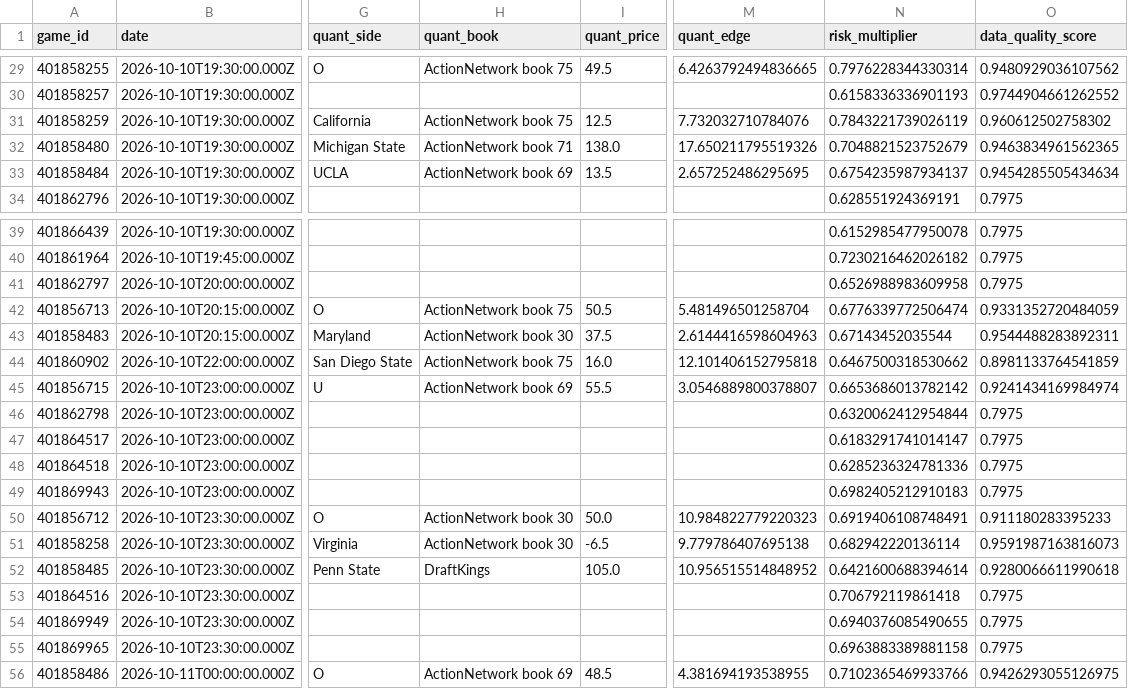
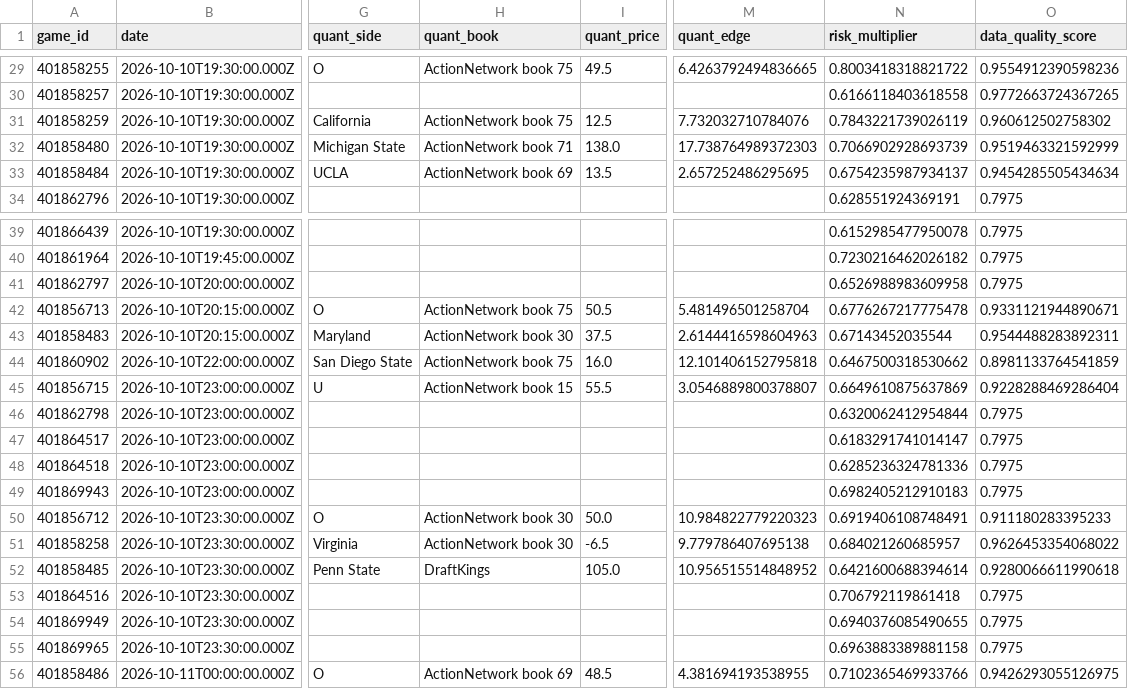
Before and after one commit to konnorharbin-star/harbin-sports-analytics, a CSV file: outputs/portfolio_card.csv, drawn as a sheet; only a part is shown, gaps mark what is left out; the diff covers the shown part only; the diff names each change by its address in the sheet, - before the commit and + after, or states it on an @@ line.

```diff
--- a/outputs/portfolio_card.csv
+++ b/outputs/portfolio_card.csv
-N29 (risk_multiplier): 0.7976228344330314
+N29 (risk_multiplier): 0.8003418318821722
-O29 (data_quality_score): 0.9480929036107562
+O29 (data_quality_score): 0.9554912390598236
-N30 (risk_multiplier): 0.6158336336901193
+N30 (risk_multiplier): 0.6166118403618558
-O30 (data_quality_score): 0.9744904661262552
+O30 (data_quality_score): 0.9772663724367265
-M32 (quant_edge): 17.650211795519326
+M32 (quant_edge): 17.738764989372303
-N32 (risk_multiplier): 0.7048821523752679
+N32 (risk_multiplier): 0.7066902928693739
-O32 (data_quality_score): 0.9463834961562365
+O32 (data_quality_score): 0.9519463321592999
-N42 (risk_multiplier): 0.6776339772506474
+N42 (risk_multiplier): 0.6776267217775478
-O42 (data_quality_score): 0.9331352720484059
+O42 (data_quality_score): 0.9331121944890671
-H45 (quant_book): ActionNetwork book 69
+H45 (quant_book): ActionNetwork book 15
-N45 (risk_multiplier): 0.6653686013782142
+N45 (risk_multiplier): 0.6649610875637869
-O45 (data_quality_score): 0.9241434169984974
+O45 (data_quality_score): 0.9228288469286404
-N51 (risk_multiplier): 0.682942220136114
+N51 (risk_multiplier): 0.684021260685957
-O51 (data_quality_score): 0.9591987163816073
+O51 (data_quality_score): 0.9626453354068022
```
Also changed, not shown: 26 edited cells elsewhere in this file, history/portfolio_decisions_v1.csv, outputs/quant_recommendations.csv, 39 other files.
